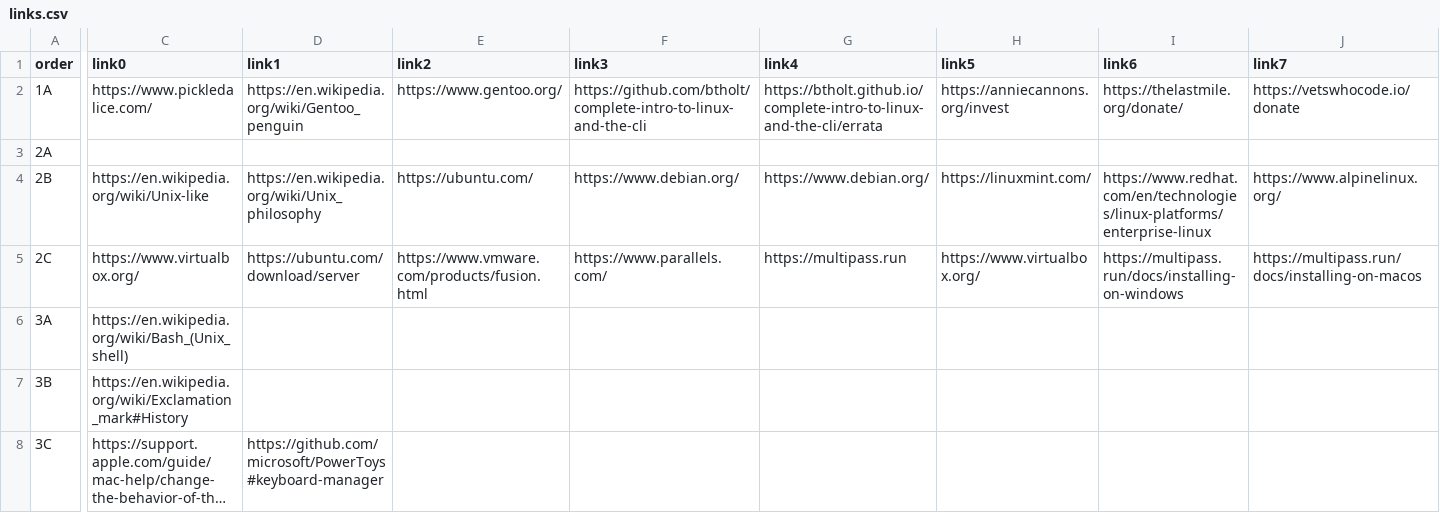
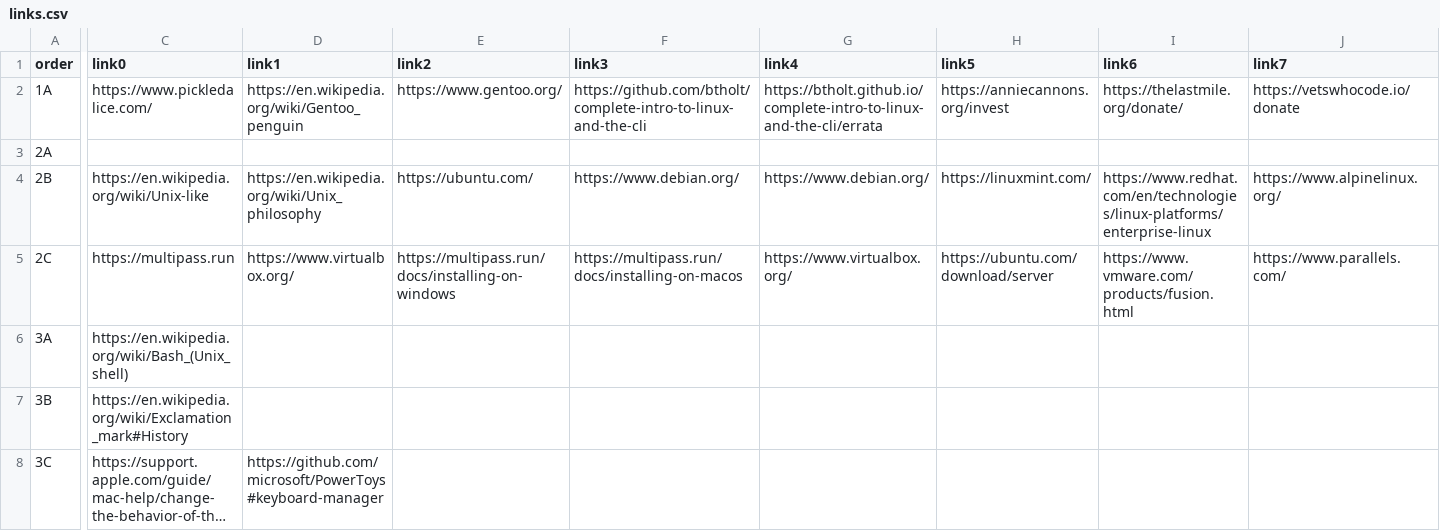
Before and after one commit to btholt/complete-intro-to-linux-and-the-cli, a CSV file: links.csv, drawn as a sheet; only a part is shown, gaps mark what is left out; long unchanged cells end in …; the diff names each change by its address in the sheet, - before the commit and + after, or states it on an @@ line.

```diff
--- a/links.csv
+++ b/links.csv
-C5 (link0): https://www.virtualbox.org/
+C5 (link0): https://multipass.run
-D5 (link1): https://ubuntu.com/download/server
+D5 (link1): https://www.virtualbox.org/
-E5 (link2): https://www.vmware.com/products/fusion.html
+E5 (link2): https://multipass.run/docs/installing-on-windows
-F5 (link3): https://www.parallels.com/
+F5 (link3): https://multipass.run/docs/installing-on-macos
-G5 (link4): https://multipass.run
+G5 (link4): https://www.virtualbox.org/
-H5 (link5): https://www.virtualbox.org/
+H5 (link5): https://ubuntu.com/download/server
-I5 (link6): https://multipass.run/docs/installing-on-windows
+I5 (link6): https://www.vmware.com/products/fusion.html
-J5 (link7): https://multipass.run/docs/installing-on-macos
+J5 (link7): https://www.parallels.com/
```
Also changed, not shown: 2 other files.
